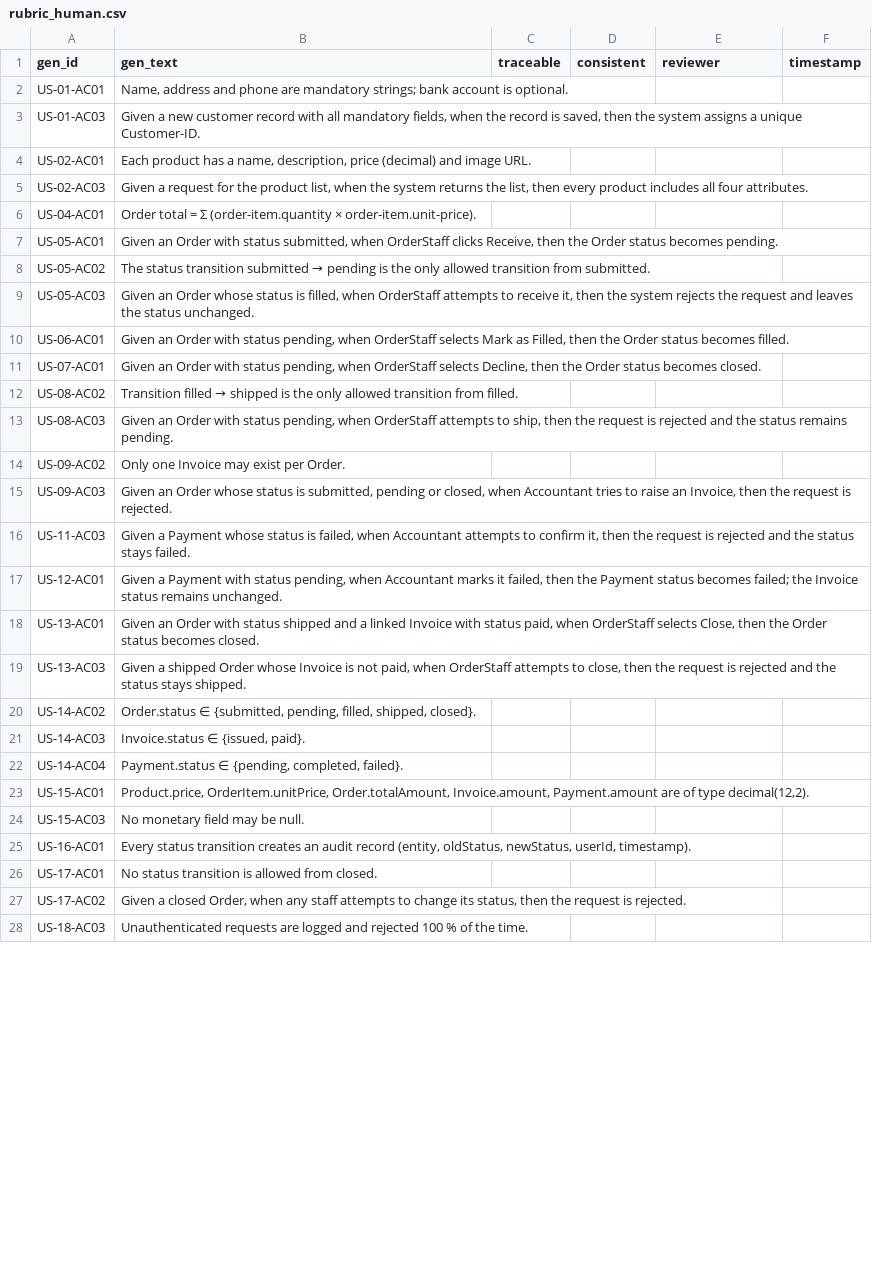
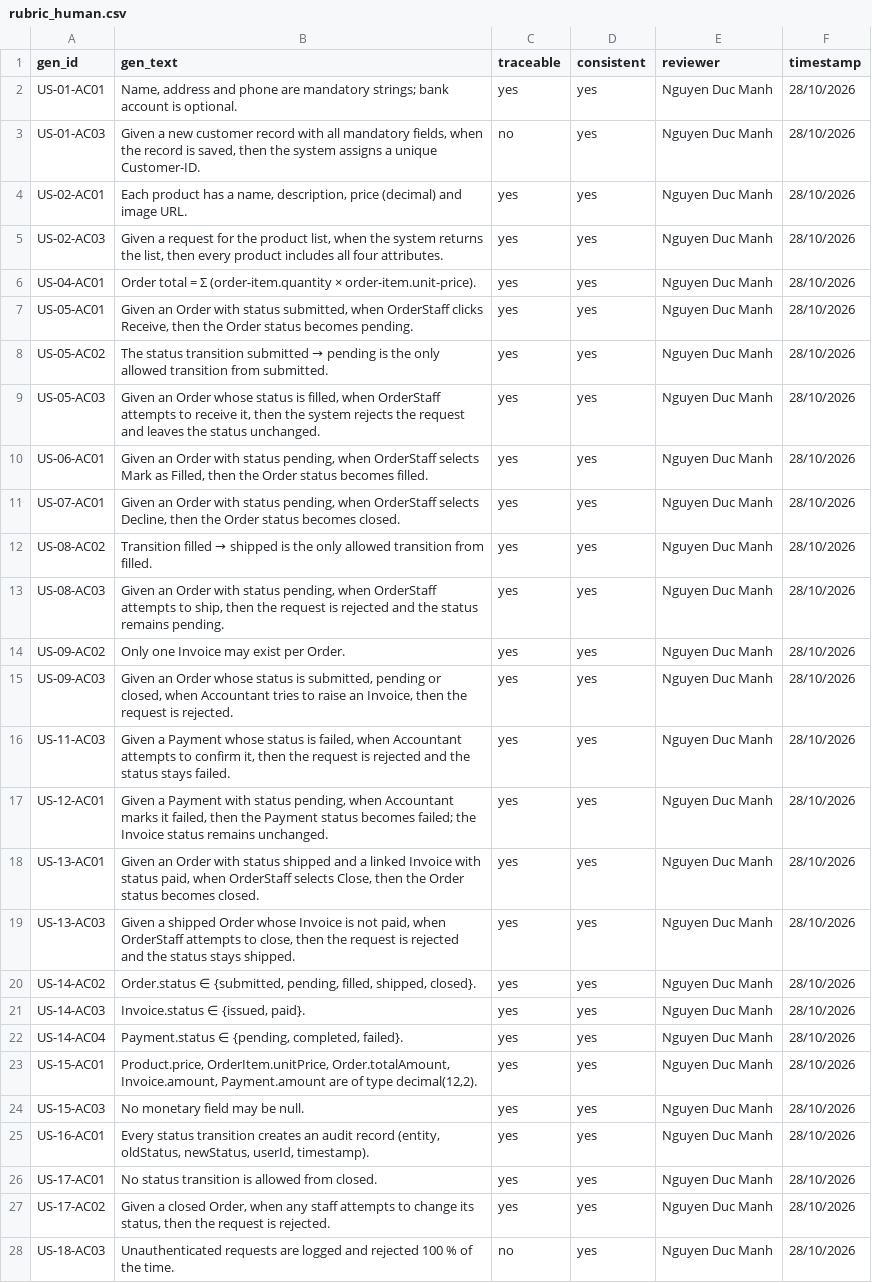
Before and after one commit to swinilab/validation4llmagents, a CSV file: generated/gptoss-2/grading/reqs/review/rubric_human.csv, drawn as a sheet; only a part is shown; the diff covers the shown part only; the diff names each change by its address in the sheet, - before the commit and + after, or states it on an @@ line.

Commit message:
Done gptoss-2 grading

```diff
--- a/generated/gptoss-2/grading/reqs/review/rubric_human.csv
+++ b/generated/gptoss-2/grading/reqs/review/rubric_human.csv
-C2 (traceable): (empty)
+C2 (traceable): yes
-D2:D28 (consistent): (empty)
+D2:D28 (consistent): yes
-E2:E28 (reviewer): (empty)
+E2:E28 (reviewer): Nguyen Duc Manh
-F2:F28 (timestamp): (empty)
+F2:F28 (timestamp): 28/10/2026
-C3 (traceable): (empty)
+C3 (traceable): no
-C4:C27 (traceable): (empty)
+C4:C27 (traceable): yes
-C28 (traceable): (empty)
+C28 (traceable): no
```
Also changed, not shown: 12 edited cells elsewhere in this file, generated/claude-code-1/grading/models/review/guard_ledger.csv, generated/claude-code-2/grading/models/review/guard_ledger.csv, 5 other files.
